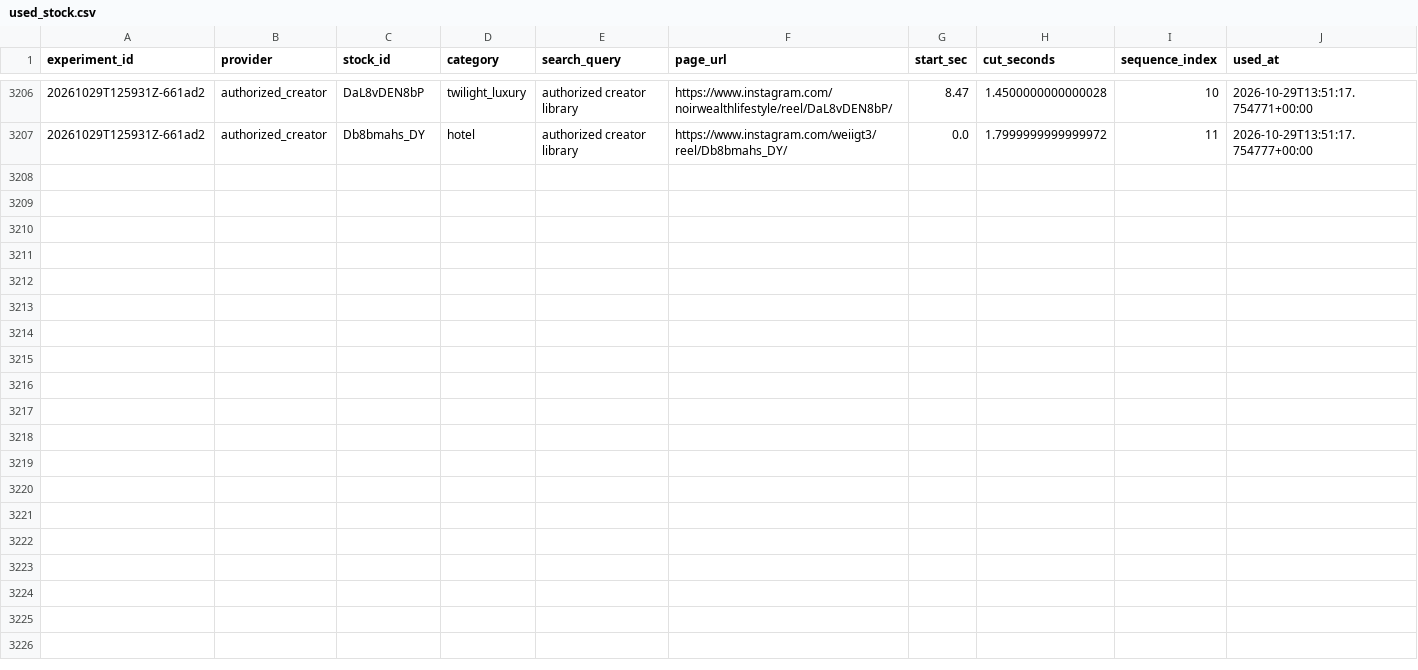
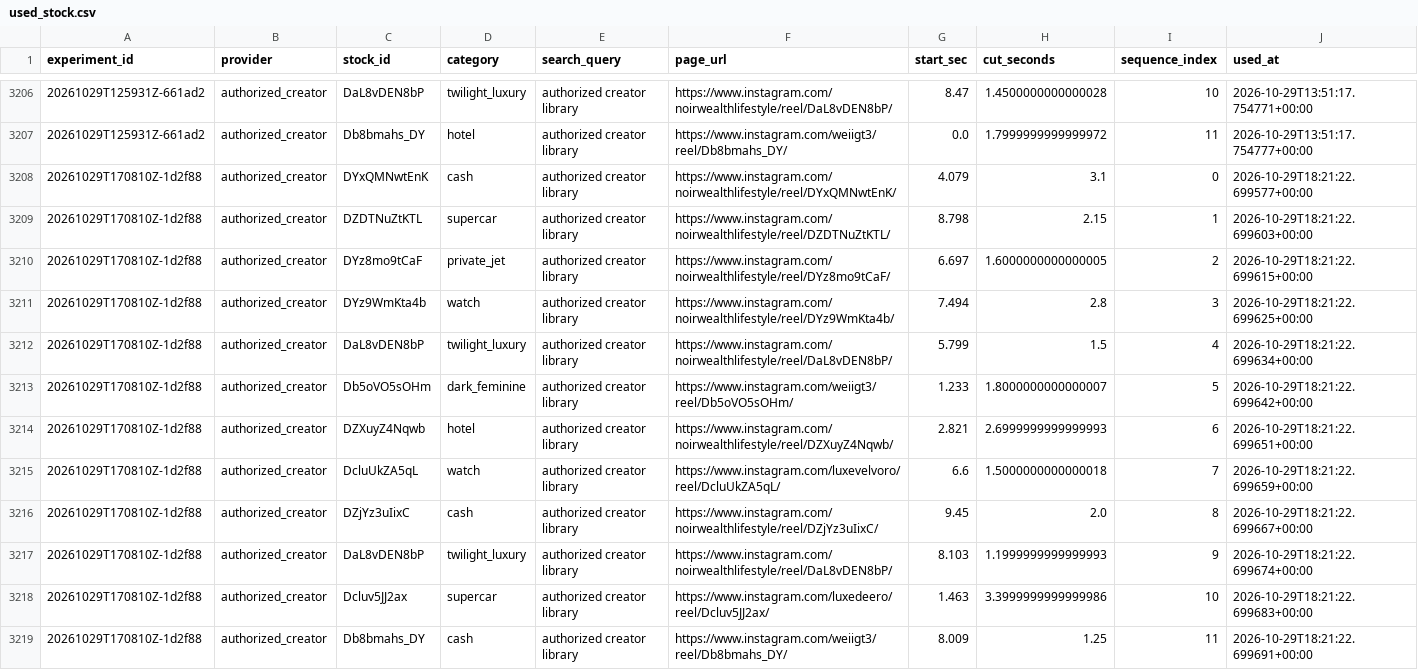
Before and after one commit to Wahb-tech/video-pipeline, a CSV file: data/used_stock.csv, drawn as a sheet; only a part is shown, gaps mark what is left out; the diff names each change by its address in the sheet, - before the commit and + after, or states it on an @@ line.

```diff
--- a/data/used_stock.csv
+++ b/data/used_stock.csv
+row 3208: 20261029T170810Z-1d2f88 | authorized_creator | DYxQMNwtEnK | cash | authorized creator library | https://www.instagram.com/noirwealthlifestyle/reel/DYxQMNwtEnK/ | 4.079 | 3.1 | 0 | 2026-10-29T18:21:22.699577+00:00
+row 3209: 20261029T170810Z-1d2f88 | authorized_creator | DZDTNuZtKTL | supercar | authorized creator library | https://www.instagram.com/noirwealthlifestyle/reel/DZDTNuZtKTL/ | 8.798 | 2.15 | 1 | 2026-10-29T18:21:22.699603+00:00
+row 3210: 20261029T170810Z-1d2f88 | authorized_creator | DYz8mo9tCaF | private_jet | authorized creator library | https://www.instagram.com/noirwealthlifestyle/reel/DYz8mo9tCaF/ | 6.697 | 1.6000000000000005 | 2 | 2026-10-29T18:21:22.699615+00:00
+row 3211: 20261029T170810Z-1d2f88 | authorized_creator | DYz9WmKta4b | watch | authorized creator library | https://www.instagram.com/noirwealthlifestyle/reel/DYz9WmKta4b/ | 7.494 | 2.8 | 3 | 2026-10-29T18:21:22.699625+00:00
+row 3212: 20261029T170810Z-1d2f88 | authorized_creator | DaL8vDEN8bP | twilight_luxury | authorized creator library | https://www.instagram.com/noirwealthlifestyle/reel/DaL8vDEN8bP/ | 5.799 | 1.5 | 4 | 2026-10-29T18:21:22.699634+00:00
+row 3213: 20261029T170810Z-1d2f88 | authorized_creator | Db5oVO5sOHm | dark_feminine | authorized creator library | https://www.instagram.com/weiigt3/reel/Db5oVO5sOHm/ | 1.233 | 1.8000000000000007 | 5 | 2026-10-29T18:21:22.699642+00:00
+row 3214: 20261029T170810Z-1d2f88 | authorized_creator | DZXuyZ4Nqwb | hotel | authorized creator library | https://www.instagram.com/noirwealthlifestyle/reel/DZXuyZ4Nqwb/ | 2.821 | 2.6999999999999993 | 6 | 2026-10-29T18:21:22.699651+00:00
+row 3215: 20261029T170810Z-1d2f88 | authorized_creator | DcluUkZA5qL | watch | authorized creator library | https://www.instagram.com/luxevelvoro/reel/DcluUkZA5qL/ | 6.6 | 1.5000000000000018 | 7 | 2026-10-29T18:21:22.699659+00:00
+row 3216: 20261029T170810Z-1d2f88 | authorized_creator | DZjYz3uIixC | cash | authorized creator library | https://www.instagram.com/noirwealthlifestyle/reel/DZjYz3uIixC/ | 9.45 | 2.0 | 8 | 2026-10-29T18:21:22.699667+00:00
+row 3217: 20261029T170810Z-1d2f88 | authorized_creator | DaL8vDEN8bP | twilight_luxury | authorized creator library | https://www.instagram.com/noirwealthlifestyle/reel/DaL8vDEN8bP/ | 8.103 | 1.1999999999999993 | 9 | 2026-10-29T18:21:22.699674+00:00
+row 3218: 20261029T170810Z-1d2f88 | authorized_creator | Dcluv5JJ2ax | supercar | authorized creator library | https://www.instagram.com/luxedeero/reel/Dcluv5JJ2ax/ | 1.463 | 3.3999999999999986 | 10 | 2026-10-29T18:21:22.699683+00:00
+row 3219: 20261029T170810Z-1d2f88 | authorized_creator | Db8bmahs_DY | cash | authorized creator library | https://www.instagram.com/weiigt3/reel/Db8bmahs_DY/ | 8.009 | 1.25 | 11 | 2026-10-29T18:21:22.699691+00:00
```
Also changed, not shown: data/generated.csv.
